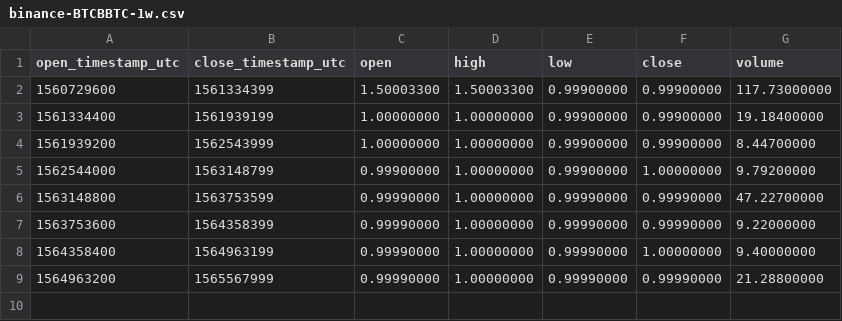
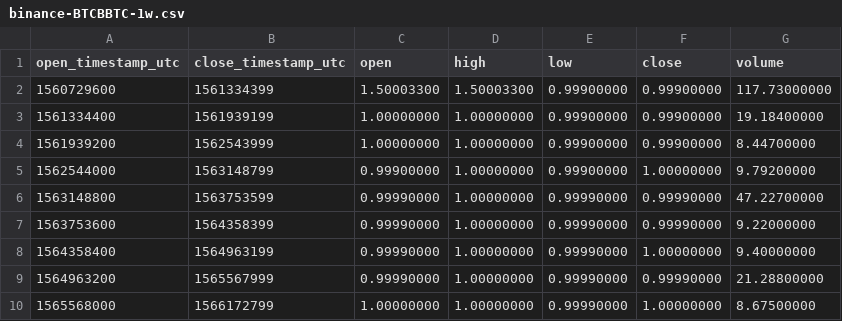
Before and after one commit to cryptobigbro/binance-BTCBBTC, a CSV file: binance-BTCBBTC-1w.csv, drawn as a sheet.

```diff
--- a/binance-BTCBBTC-1w.csv
+++ b/binance-BTCBBTC-1w.csv
@@ -9 +9,2 @@ open_timestamp_utc,close_timestamp_utc,open,high,low,close,volume
 1564963200,1565567999,0.99990000,1.00000000,0.99990000,0.99990000,21.28800000
+1565568000,1566172799,1.00000000,1.00000000,0.99990000,1.00000000,8.67500000
```
Also changed, not shown: binance-BTCBBTC-1d.csv, binance-BTCBBTC-1h.csv.
